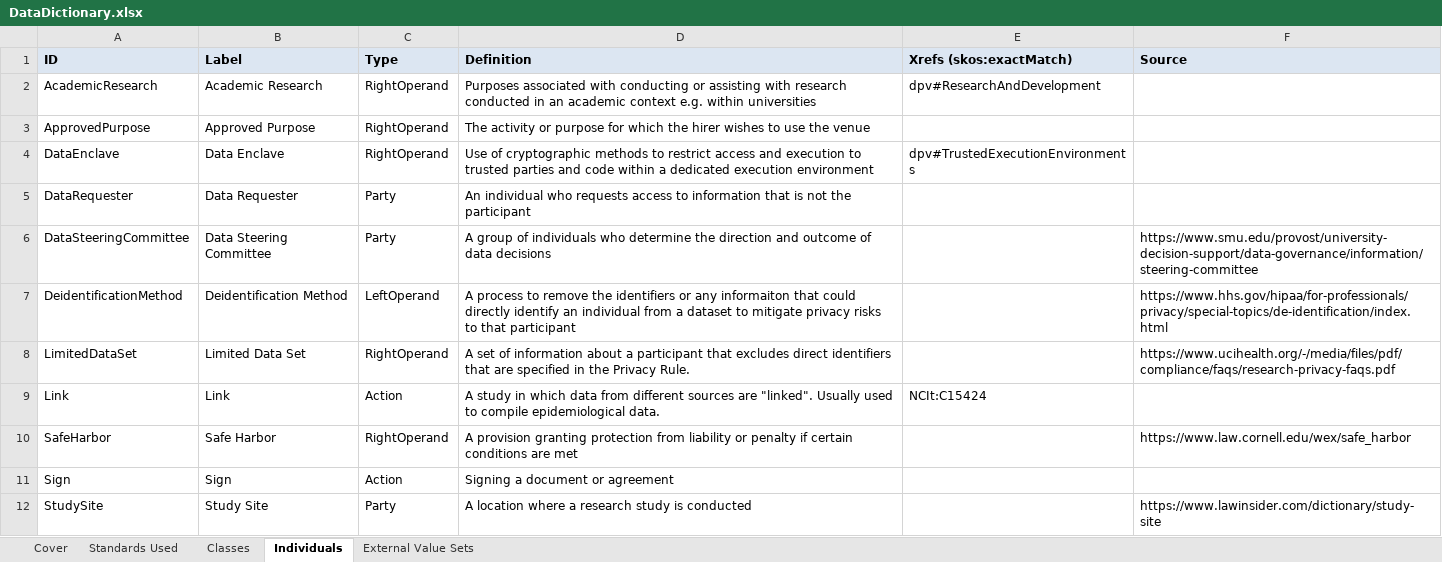
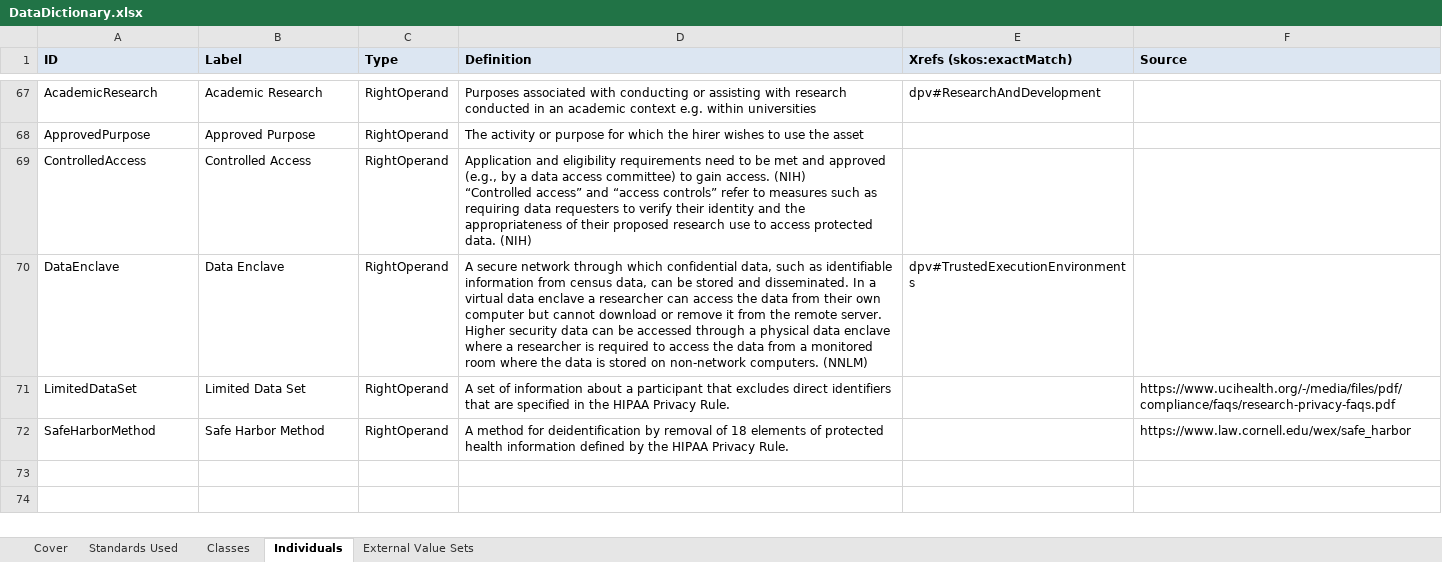
Before and after one commit to NIH-NICHD/Data-Linkage-Governance, an Excel workbook: MetadataSchema/DataDictionary.xlsx, sheet Individuals, drawn as a sheet; only a part is shown, gaps mark what is left out; values as stored, in another font and other column widths than the file's, no borders; removed rows and columns are numbered as before the commit, all else as after; ↵ is a line break in a cell; the diff covers the shown part only; the diff names each change by its address in the sheet, - before the commit and + after, or states it on an @@ line.

Commit message:
Replace DataDictionary.xlsx added 71 individuals

```diff
--- a/MetadataSchema/DataDictionary.xlsx (sheet Individuals)
+++ b/MetadataSchema/DataDictionary.xlsx (sheet Individuals)
-D68 (Definition): …use the venue
+D68 (Definition): …use the asset
+row 69: ControlledAccess | Controlled Access | RightOperand | Application and eligibility requirements need to be met and approved (e.g., by a data access committee) to gain access. (NIH) ↵ “Controlled access” and “access controls” refer to measures such as requiring data requesters to verify their identity and the appropriateness of their proposed research use to access protected data. (NIH)
-D70 (Definition): Use of cryptographic methods to restrict access and execution to trusted parties and code within a dedicated execution environment
+D70 (Definition): A secure network through which confidential data, such as identifiable information from census data, can be stored and disseminated. In a virtual data enclave a researcher can access the data from their own computer but cannot download or remove it from the remote server. Higher security data can be accessed through a physical data enclave where a researcher is required to access the data from a monitored room where the data is stored on non-network computers. (NNLM)
-row 5: DataRequester | Data Requester | Party | An individual who requests access to information that is not the participant
-row 6: DataSteeringCommittee | Data Steering Committee | Party | A group of individuals who determine the direction and outcome of data decisions |  | https://www.smu.edu/provost/university-decision-support/data-governance/information/steering-committee
-row 7: DeidentificationMethod | Deidentification Method | LeftOperand | A process to remove the identifiers or any informaiton that could directly identify an individual from a dataset to mitigate privacy risks to that participant |  | https://www.hhs.gov/hipaa/for-professionals/privacy/special-topics/de-identification/index.html
-D71 (Definition): …in the Privacy Rule.
+D71 (Definition): …in the HIPAA Privacy Rule.
-row 9: Link | Link | Action | A study in which data from different sources are "linked". Usually used to compile epidemiological data. | NCIt:C15424
-A72 (ID): SafeHarbor
+A72 (ID): SafeHarborMethod
-B72 (Label): Safe Harbor
+B72 (Label): Safe Harbor Method
-D72 (Definition): A provision granting protection from liability or penalty if certain conditions are met
+D72 (Definition): A method for deidentification by removal of 18 elements of protected health information defined by the HIPAA Privacy Rule.
@@ row 11 moved to row 21: Sign @@
-row 12: StudySite | Study Site | Party | A location where a research study is conducted |  | https://www.lawinsider.com/dictionary/study-site
```
Also changed, not shown: 64 added rows elsewhere in this sheet.
